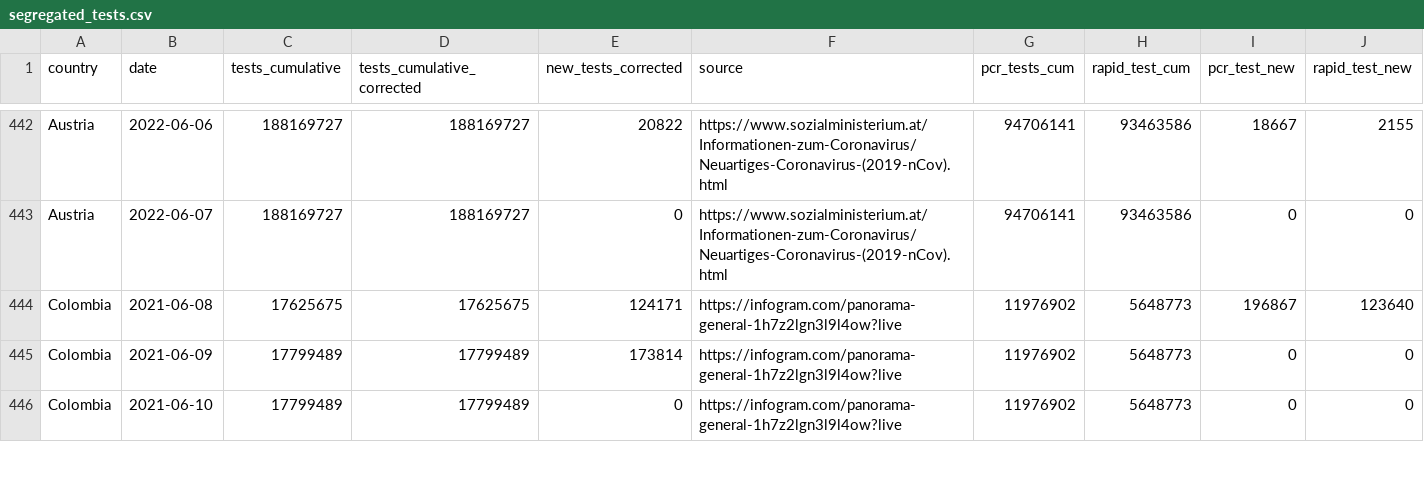
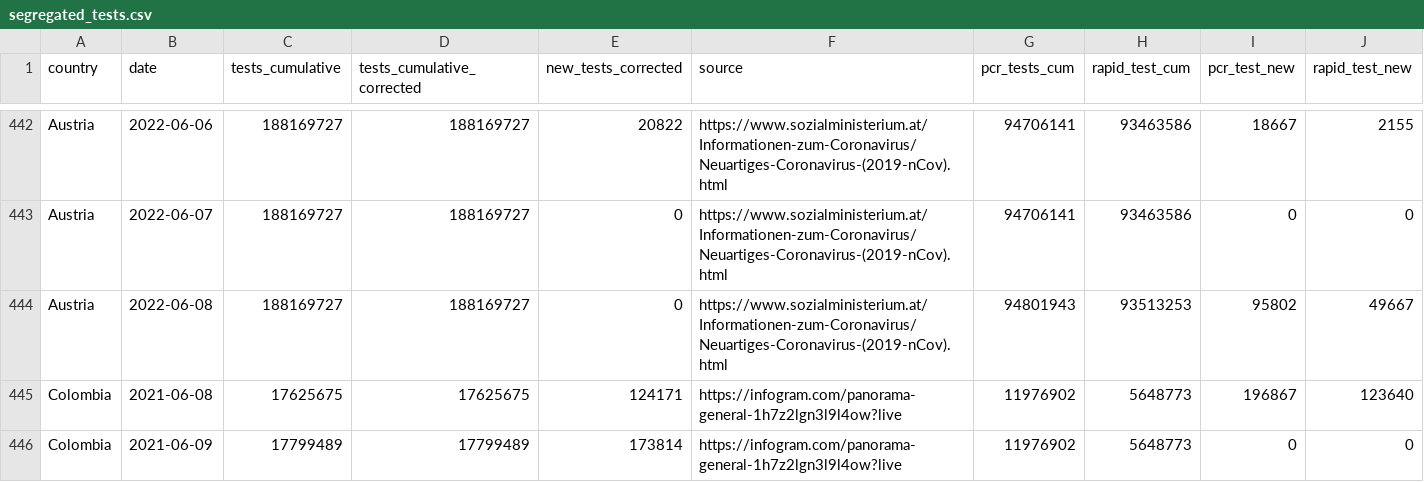
Before and after one commit to finddx/FINDCov19Tracker, a CSV file: reference/segregated_tests.csv, drawn as a sheet; only a part is shown, gaps mark what is left out; the shorter side is filled out with more unchanged rows; rows hold the shown columns only; the diff covers the shown part only; the diff names each change by its address in the sheet, - before the commit and + after, or states it on an @@ line.

```diff
--- a/reference/segregated_tests.csv
+++ b/reference/segregated_tests.csv
+row 444: Austria | 2022-06-08 | 188169727 | 188169727 | 0 | https://www.sozialministerium.at/Informationen-zum-Coronavirus/Neuartiges-Coronavirus-(2019-nCov).html | 94801943 | 93513253 | 95802 | 49667
```
Also changed, not shown: 9 added rows elsewhere in this file, reference/segregated-data.csv, 3 other files.
